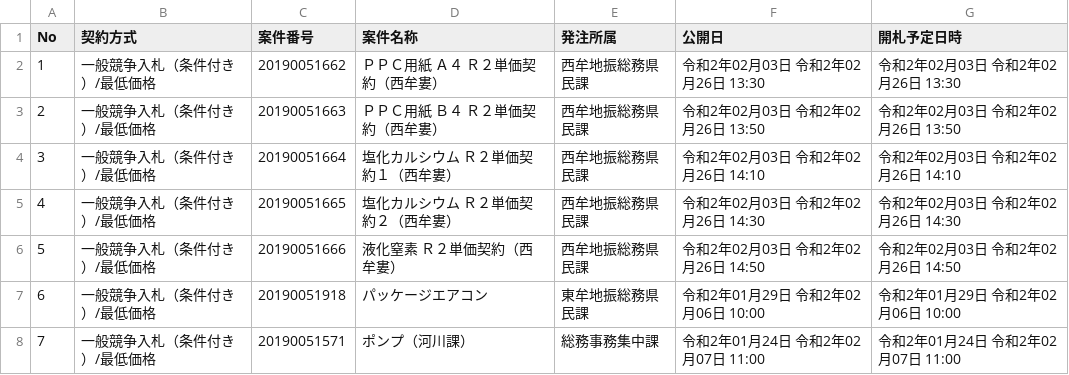
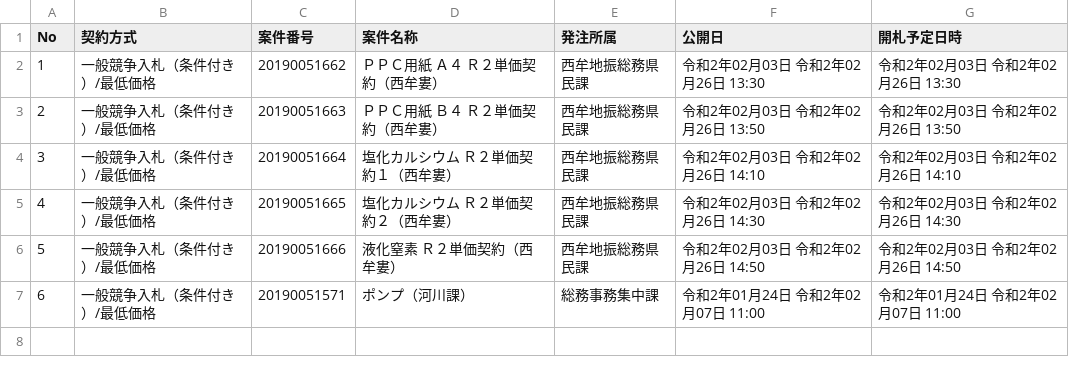
Before and after one commit to wakayama-pref-org/Goods-e-procurement-system_Bid_Advertisement, a CSV file: csv/goods-e-procurement-system_bid_advertisement.csv, drawn as a sheet; removed rows and columns are numbered as before the commit, all else as after; the diff names each change by its address in the sheet, - before the commit and + after, or states it on an @@ line.

```diff
--- a/csv/goods-e-procurement-system_bid_advertisement.csv
+++ b/csv/goods-e-procurement-system_bid_advertisement.csv
-row 7: 6 | 一般競争入札（条件付き）/最低価格 | 20190051918 | パッケージエアコン | 東牟地振総務県民課 | 令和2年01月29日 令和2年02月06日 10:00 | 令和2年01月29日 令和2年02月06日 10:00
@@ column A (No) renumbered from row 7 down @@
```
Also changed, not shown: 1 other file.
